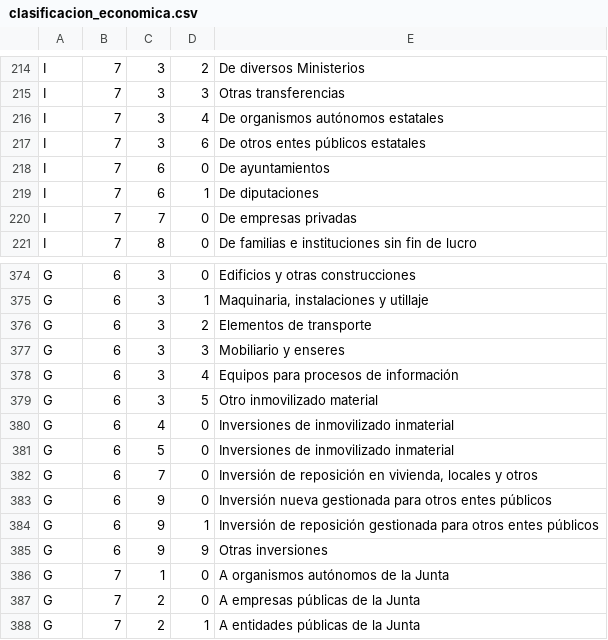
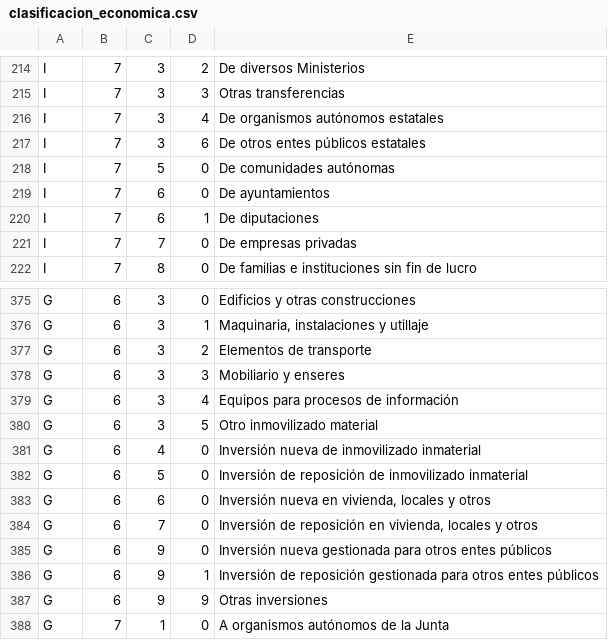
Before and after one commit to civio/presupuesto-castillalamancha, a CSV file: data/es/clasificacion_economica.csv, drawn as a sheet; only a part is shown, gaps mark what is left out; the shorter side is filled out with more unchanged rows.

Commit message:
Add execution data for 2022S2 civio/presupuesto-management#1301

```diff
--- a/data/es/clasificacion_economica.csv
+++ b/data/es/clasificacion_economica.csv
@@ -217,2 +217,3 @@ I,7,3,4,De organismos autónomos estatales
 I,7,3,6,De otros entes públicos estatales
+I,7,5,0,De comunidades autónomas
 I,7,6,0,De ayuntamientos
@@ -379,4 +380,5 @@ G,6,3,4,Equipos para procesos de información
 G,6,3,5,Otro inmovilizado material
-G,6,4,0,Inversiones de inmovilizado inmaterial
-G,6,5,0,Inversiones de inmovilizado inmaterial
+G,6,4,0,Inversión nueva de inmovilizado inmaterial
+G,6,5,0,Inversión de reposición de inmovilizado inmaterial
+G,6,6,0,"Inversión nueva en vivienda, locales y otros"
 G,6,7,0,"Inversión de reposición en vivienda, locales y otros"
```
Also changed, not shown: 3 other files.
